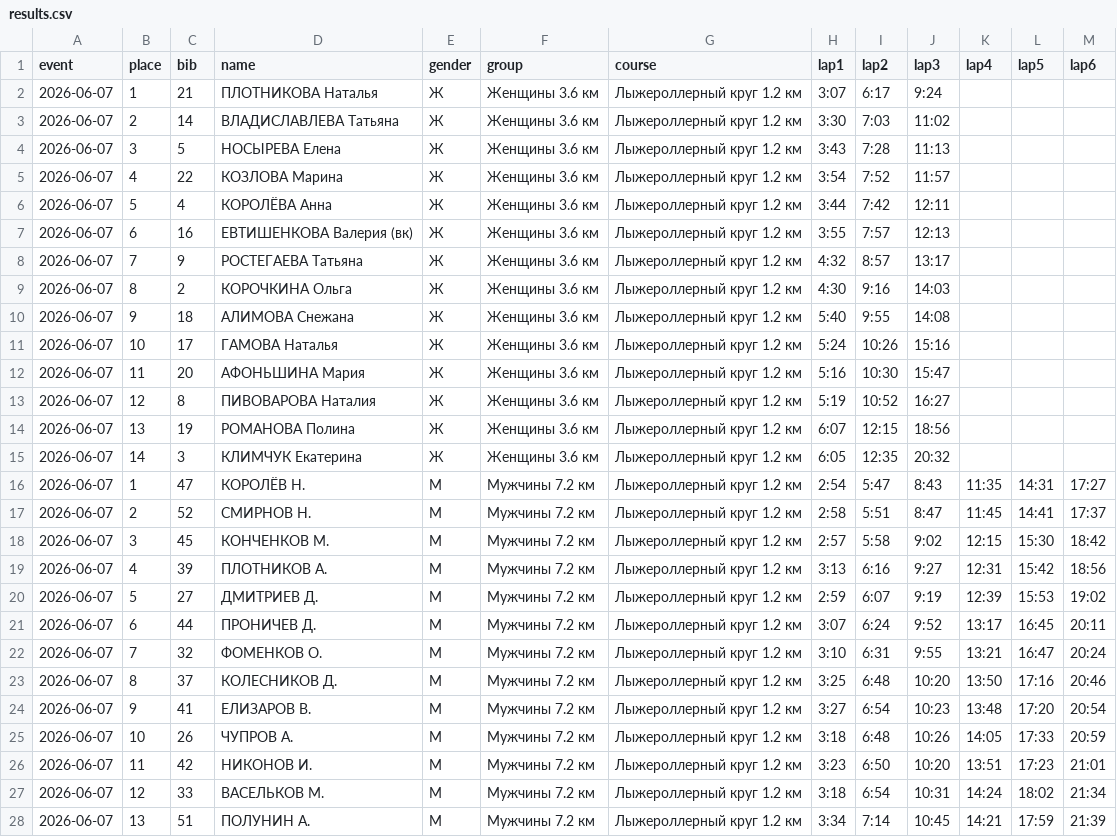
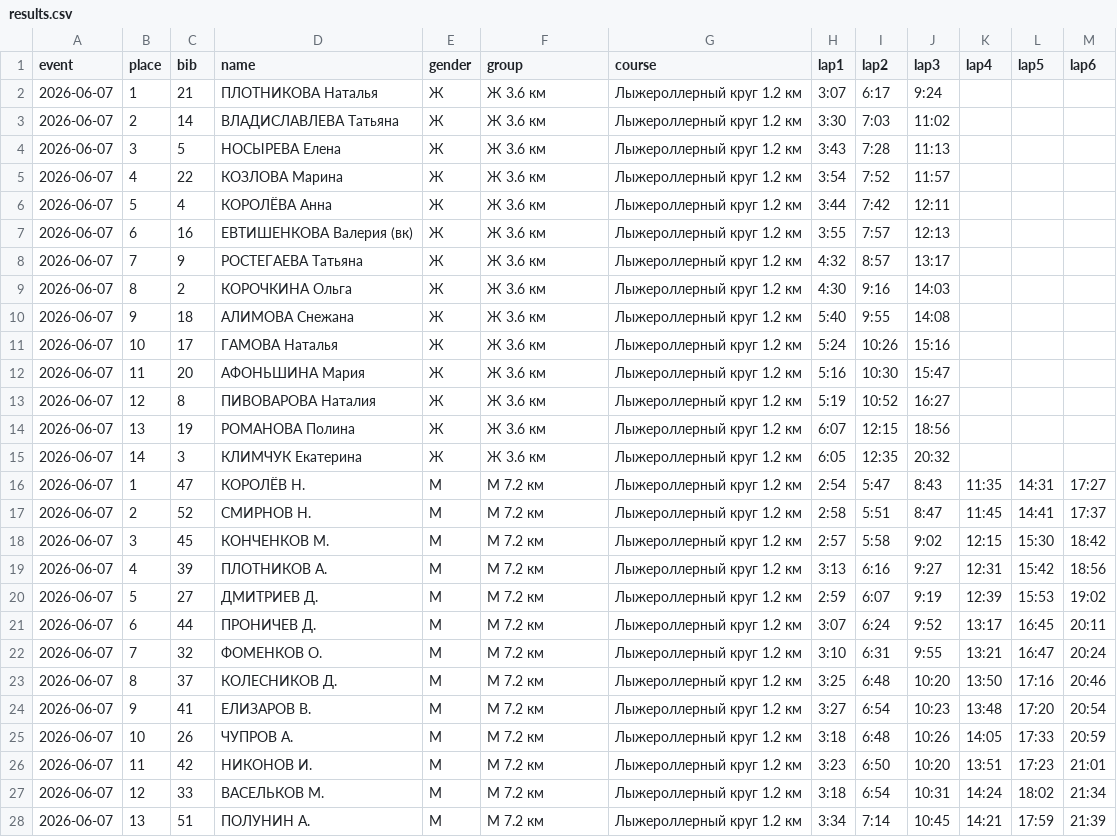
Before and after one commit to ken48/racelytics, a CSV file: results.csv, drawn as a sheet; only a part is shown; the diff covers the shown part only.

```diff
--- a/results.csv
+++ b/results.csv
@@ -1,28 +1,28 @@
 event,place,bib,name,gender,group,course,lap1,lap2,lap3,lap4,lap5,lap6
-2026-06-07,1,21,ПЛОТНИКОВА Наталья,Ж,Женщины 3.6 км,Лыжероллерный круг 1.2 км,3:07,6:17,9:24,,,
-2026-06-07,2,14,ВЛАДИСЛАВЛЕВА Татьяна,Ж,Женщины 3.6 км,Лыжероллерный круг 1.2 км,3:30,7:03,11:02,,,
-2026-06-07,3,5,НОСЫРЕВА Елена,Ж,Женщины 3.6 км,Лыжероллерный круг 1.2 км,3:43,7:28,11:13,,,
-2026-06-07,4,22,КОЗЛОВА Марина,Ж,Женщины 3.6 км,Лыжероллерный круг 1.2 км,3:54,7:52,11:57,,,
-2026-06-07,5,4,КОРОЛЁВА Анна,Ж,Женщины 3.6 км,Лыжероллерный круг 1.2 км,3:44,7:42,12:11,,,
-2026-06-07,6,16,ЕВТИШЕНКОВА Валерия (вк),Ж,Женщины 3.6 км,Лыжероллерный круг 1.2 км,3:55,7:57,12:13,,,
-2026-06-07,7,9,РОСТЕГАЕВА Татьяна,Ж,Женщины 3.6 км,Лыжероллерный круг 1.2 км,4:32,8:57,13:17,,,
-2026-06-07,8,2,КОРОЧКИНА Ольга,Ж,Женщины 3.6 км,Лыжероллерный круг 1.2 км,4:30,9:16,14:03,,,
-2026-06-07,9,18,АЛИМОВА Снежана,Ж,Женщины 3.6 км,Лыжероллерный круг 1.2 км,5:40,9:55,14:08,,,
-2026-06-07,10,17,ГАМОВА Наталья,Ж,Женщины 3.6 км,Лыжероллерный круг 1.2 км,5:24,10:26,15:16,,,
-2026-06-07,11,20,АФОНЬШИНА Мария,Ж,Женщины 3.6 км,Лыжероллерный круг 1.2 км,5:16,10:30,15:47,,,
-2026-06-07,12,8,ПИВОВАРОВА Наталия,Ж,Женщины 3.6 км,Лыжероллерный круг 1.2 км,5:19,10:52,16:27,,,
-2026-06-07,13,19,РОМАНОВА Полина,Ж,Женщины 3.6 км,Лыжероллерный круг 1.2 км,6:07,12:15,18:56,,,
-2026-06-07,14,3,КЛИМЧУК Екатерина,Ж,Женщины 3.6 км,Лыжероллерный круг 1.2 км,6:05,12:35,20:32,,,
-2026-06-07,1,47,КОРОЛЁВ Н.,М,Мужчины 7.2 км,Лыжероллерный круг 1.2 км,2:54,5:47,8:43,11:35,14:31,17:27
-2026-06-07,2,52,СМИРНОВ Н.,М,Мужчины 7.2 км,Лыжероллерный круг 1.2 км,2:58,5:51,8:47,11:45,14:41,17:37
-2026-06-07,3,45,КОНЧЕНКОВ М.,М,Мужчины 7.2 км,Лыжероллерный круг 1.2 км,2:57,5:58,9:02,12:15,15:30,18:42
-2026-06-07,4,39,ПЛОТНИКОВ А.,М,Мужчины 7.2 км,Лыжероллерный круг 1.2 км,3:13,6:16,9:27,12:31,15:42,18:56
-2026-06-07,5,27,ДМИТРИЕВ Д.,М,Мужчины 7.2 км,Лыжероллерный круг 1.2 км,2:59,6:07,9:19,12:39,15:53,19:02
-2026-06-07,6,44,ПРОНИЧЕВ Д.,М,Мужчины 7.2 км,Лыжероллерный круг 1.2 км,3:07,6:24,9:52,13:17,16:45,20:11
-2026-06-07,7,32,ФОМЕНКОВ О.,М,Мужчины 7.2 км,Лыжероллерный круг 1.2 км,3:10,6:31,9:55,13:21,16:47,20:24
-2026-06-07,8,37,КОЛЕСНИКОВ Д.,М,Мужчины 7.2 км,Лыжероллерный круг 1.2 км,3:25,6:48,10:20,13:50,17:16,20:46
-2026-06-07,9,41,ЕЛИЗАРОВ В.,М,Мужчины 7.2 км,Лыжероллерный круг 1.2 км,3:27,6:54,10:23,13:48,17:20,20:54
-2026-06-07,10,26,ЧУПРОВ А.,М,Мужчины 7.2 км,Лыжероллерный круг 1.2 км,3:18,6:48,10:26,14:05,17:33,20:59
-2026-06-07,11,42,НИКОНОВ И.,М,Мужчины 7.2 км,Лыжероллерный круг 1.2 км,3:23,6:50,10:20,13:51,17:23,21:01
-2026-06-07,12,33,ВАСЕЛЬКОВ М.,М,Мужчины 7.2 км,Лыжероллерный круг 1.2 км,3:18,6:54,10:31,14:24,18:02,21:34
-2026-06-07,13,51,ПОЛУНИН А.,М,Мужчины 7.2 км,Лыжероллерный круг 1.2 км,3:34,7:14,10:45,14:21,17:59,21:39
+2026-06-07,1,21,ПЛОТНИКОВА Наталья,Ж,Ж 3.6 км,Лыжероллерный круг 1.2 км,3:07,6:17,9:24,,,
+2026-06-07,2,14,ВЛАДИСЛАВЛЕВА Татьяна,Ж,Ж 3.6 км,Лыжероллерный круг 1.2 км,3:30,7:03,11:02,,,
+2026-06-07,3,5,НОСЫРЕВА Елена,Ж,Ж 3.6 км,Лыжероллерный круг 1.2 км,3:43,7:28,11:13,,,
+2026-06-07,4,22,КОЗЛОВА Марина,Ж,Ж 3.6 км,Лыжероллерный круг 1.2 км,3:54,7:52,11:57,,,
+2026-06-07,5,4,КОРОЛЁВА Анна,Ж,Ж 3.6 км,Лыжероллерный круг 1.2 км,3:44,7:42,12:11,,,
+2026-06-07,6,16,ЕВТИШЕНКОВА Валерия (вк),Ж,Ж 3.6 км,Лыжероллерный круг 1.2 км,3:55,7:57,12:13,,,
+2026-06-07,7,9,РОСТЕГАЕВА Татьяна,Ж,Ж 3.6 км,Лыжероллерный круг 1.2 км,4:32,8:57,13:17,,,
+2026-06-07,8,2,КОРОЧКИНА Ольга,Ж,Ж 3.6 км,Лыжероллерный круг 1.2 км,4:30,9:16,14:03,,,
+2026-06-07,9,18,АЛИМОВА Снежана,Ж,Ж 3.6 км,Лыжероллерный круг 1.2 км,5:40,9:55,14:08,,,
+2026-06-07,10,17,ГАМОВА Наталья,Ж,Ж 3.6 км,Лыжероллерный круг 1.2 км,5:24,10:26,15:16,,,
+2026-06-07,11,20,АФОНЬШИНА Мария,Ж,Ж 3.6 км,Лыжероллерный круг 1.2 км,5:16,10:30,15:47,,,
+2026-06-07,12,8,ПИВОВАРОВА Наталия,Ж,Ж 3.6 км,Лыжероллерный круг 1.2 км,5:19,10:52,16:27,,,
+2026-06-07,13,19,РОМАНОВА Полина,Ж,Ж 3.6 км,Лыжероллерный круг 1.2 км,6:07,12:15,18:56,,,
+2026-06-07,14,3,КЛИМЧУК Екатерина,Ж,Ж 3.6 км,Лыжероллерный круг 1.2 км,6:05,12:35,20:32,,,
+2026-06-07,1,47,КОРОЛЁВ Н.,М,М 7.2 км,Лыжероллерный круг 1.2 км,2:54,5:47,8:43,11:35,14:31,17:27
+2026-06-07,2,52,СМИРНОВ Н.,М,М 7.2 км,Лыжероллерный круг 1.2 км,2:58,5:51,8:47,11:45,14:41,17:37
+2026-06-07,3,45,КОНЧЕНКОВ М.,М,М 7.2 км,Лыжероллерный круг 1.2 км,2:57,5:58,9:02,12:15,15:30,18:42
+2026-06-07,4,39,ПЛОТНИКОВ А.,М,М 7.2 км,Лыжероллерный круг 1.2 км,3:13,6:16,9:27,12:31,15:42,18:56
+2026-06-07,5,27,ДМИТРИЕВ Д.,М,М 7.2 км,Лыжероллерный круг 1.2 км,2:59,6:07,9:19,12:39,15:53,19:02
+2026-06-07,6,44,ПРОНИЧЕВ Д.,М,М 7.2 км,Лыжероллерный круг 1.2 км,3:07,6:24,9:52,13:17,16:45,20:11
+2026-06-07,7,32,ФОМЕНКОВ О.,М,М 7.2 км,Лыжероллерный круг 1.2 км,3:10,6:31,9:55,13:21,16:47,20:24
+2026-06-07,8,37,КОЛЕСНИКОВ Д.,М,М 7.2 км,Лыжероллерный круг 1.2 км,3:25,6:48,10:20,13:50,17:16,20:46
+2026-06-07,9,41,ЕЛИЗАРОВ В.,М,М 7.2 км,Лыжероллерный круг 1.2 км,3:27,6:54,10:23,13:48,17:20,20:54
+2026-06-07,10,26,ЧУПРОВ А.,М,М 7.2 км,Лыжероллерный круг 1.2 км,3:18,6:48,10:26,14:05,17:33,20:59
+2026-06-07,11,42,НИКОНОВ И.,М,М 7.2 км,Лыжероллерный круг 1.2 км,3:23,6:50,10:20,13:51,17:23,21:01
+2026-06-07,12,33,ВАСЕЛЬКОВ М.,М,М 7.2 км,Лыжероллерный круг 1.2 км,3:18,6:54,10:31,14:24,18:02,21:34
+2026-06-07,13,51,ПОЛУНИН А.,М,М 7.2 км,Лыжероллерный круг 1.2 км,3:34,7:14,10:45,14:21,17:59,21:39
```
Also changed, not shown: 8 edited cells elsewhere in this file, 7 other files.
